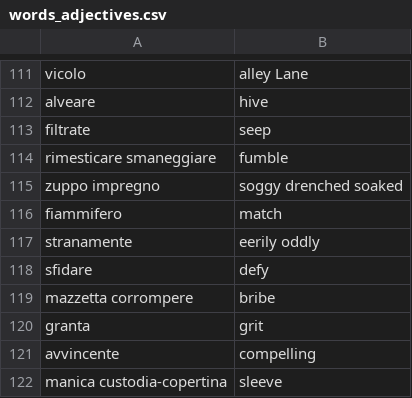
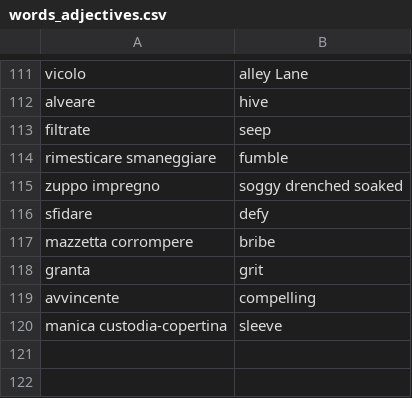
Before and after one commit to Chiquadro841/english_app, a CSV file: words_adjectives.csv, drawn as a sheet; only a part is shown, gaps mark what is left out.

Commit message:
Update words_adjectives.csv

```diff
--- a/words_adjectives.csv
+++ b/words_adjectives.csv
@@ -115,4 +115,2 @@ rimesticare smaneggiare, fumble
 zuppo impregno,soggy drenched soaked
-fiammifero,match
-stranamente,eerily oddly
 sfidare,defy
```
